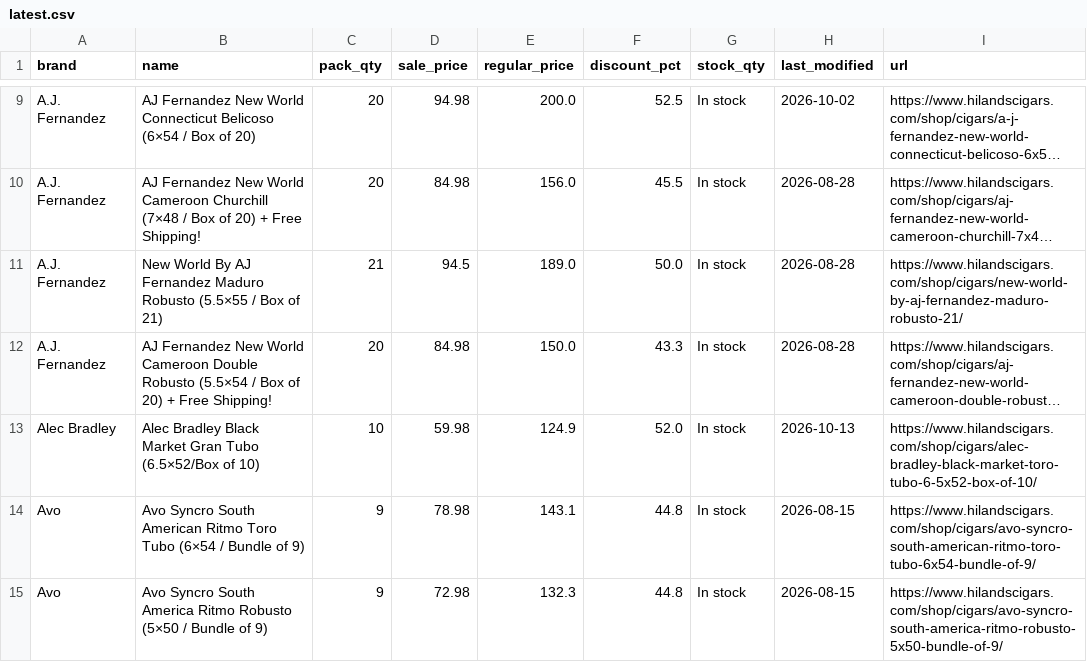
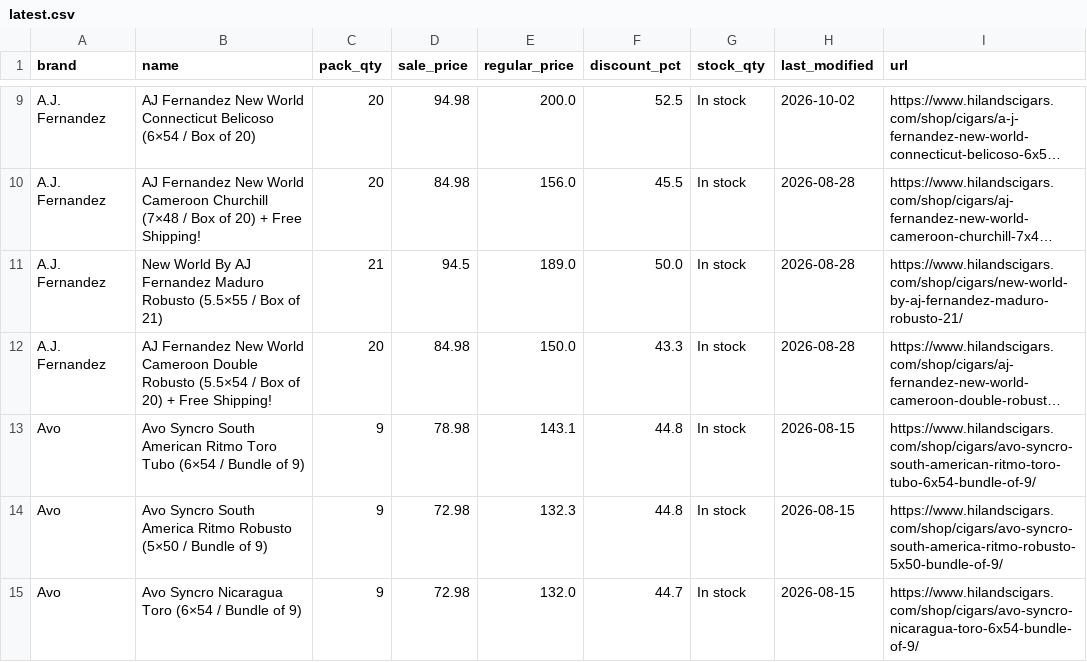
Before and after one commit to wolverinepeltz/cigars, a CSV file: data/latest.csv, drawn as a sheet; only a part is shown, gaps mark what is left out; the shorter side is filled out with more unchanged rows; long unchanged cells end in …; removed rows and columns are numbered as before the commit, all else as after; the diff covers the shown part only; the diff names each change by its address in the sheet, - before the commit and + after, or states it on an @@ line.

```diff
--- a/data/latest.csv
+++ b/data/latest.csv
-row 13: Alec Bradley | Alec Bradley Black Market Gran Tubo (6.5×52/Box of 10) | 10 | 59.98 | 124.9 | 52.0 | In stock | 2026-10-13 | https://www.hilandscigars.com/shop/cigars/alec-bradley-black-market-toro-tubo-6-5x52-box-of-10/
```
Also changed, not shown: 2 added rows and 3 removed rows elsewhere in this file, 2 other files.
